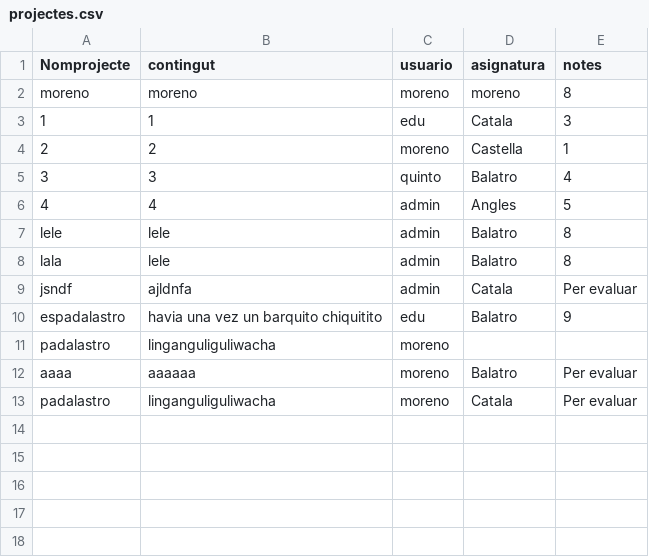
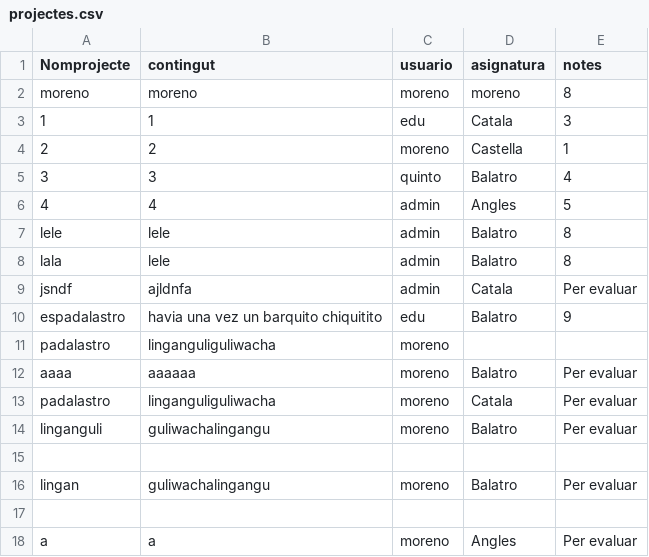
Before and after one commit to sergiobiol/Gestor_Projectes, a CSV file: projectes.csv, drawn as a sheet; the diff names each change by its address in the sheet, - before the commit and + after, or states it on an @@ line.

```diff
--- a/projectes.csv
+++ b/projectes.csv
+row 14: linganguli | guliwachalingangu | moreno | Balatro | Per evaluar
+row 15: (empty)
+row 16: lingan | guliwachalingangu | moreno | Balatro | Per evaluar
+row 17: (empty)
+row 18: a | a | moreno | Angles | Per evaluar
```
Also changed, not shown: dades_personals.csv, 18 other files.
